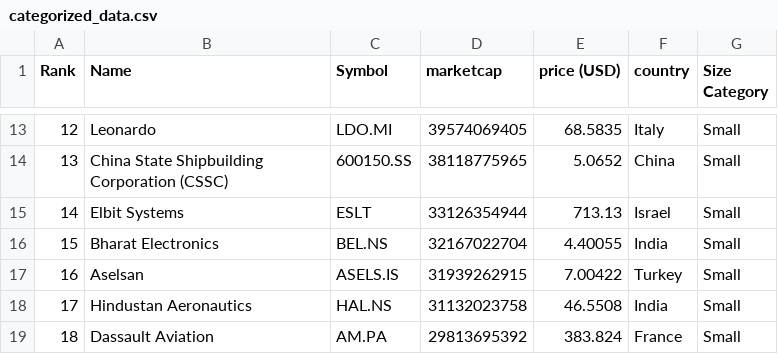
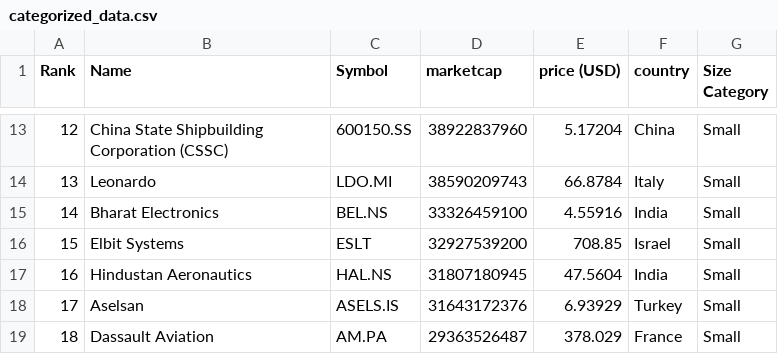
Before and after one commit to artfisica/taller-venezuela-junio-2024, a CSV file: categorized_data.csv, drawn as a sheet; only a part is shown, gaps mark what is left out; the diff covers the shown part only.

```diff
--- a/categorized_data.csv
+++ b/categorized_data.csv
@@ -13,7 +13,7 @@ Rank,Name,Symbol,marketcap,price (USD),country,Size Category
-12,Leonardo,LDO.MI,39574069405,68.5835,Italy,Small
-13,China State Shipbuilding Corporation (CSSC),600150.SS,38118775965,5.0652,China,Small
-14,Elbit Systems,ESLT,33126354944,713.13,Israel,Small
-15,Bharat Electronics,BEL.NS,32167022704,4.40055,India,Small
-16,Aselsan,ASELS.IS,31939262915,7.00422,Turkey,Small
-17,Hindustan Aeronautics,HAL.NS,31132023758,46.5508,India,Small
-18,Dassault Aviation,AM.PA,29813695392,383.824,France,Small
+12,China State Shipbuilding Corporation (CSSC),600150.SS,38922837960,5.17204,China,Small
+13,Leonardo,LDO.MI,38590209743,66.8784,Italy,Small
+14,Bharat Electronics,BEL.NS,33326459100,4.55916,India,Small
+15,Elbit Systems,ESLT,32927539200,708.85,Israel,Small
+16,Hindustan Aeronautics,HAL.NS,31807180945,47.5604,India,Small
+17,Aselsan,ASELS.IS,31643172376,6.93929,Turkey,Small
+18,Dassault Aviation,AM.PA,29363526487,378.029,France,Small
```
Also changed, not shown: 108 edited cells elsewhere in this file, data.csv.
